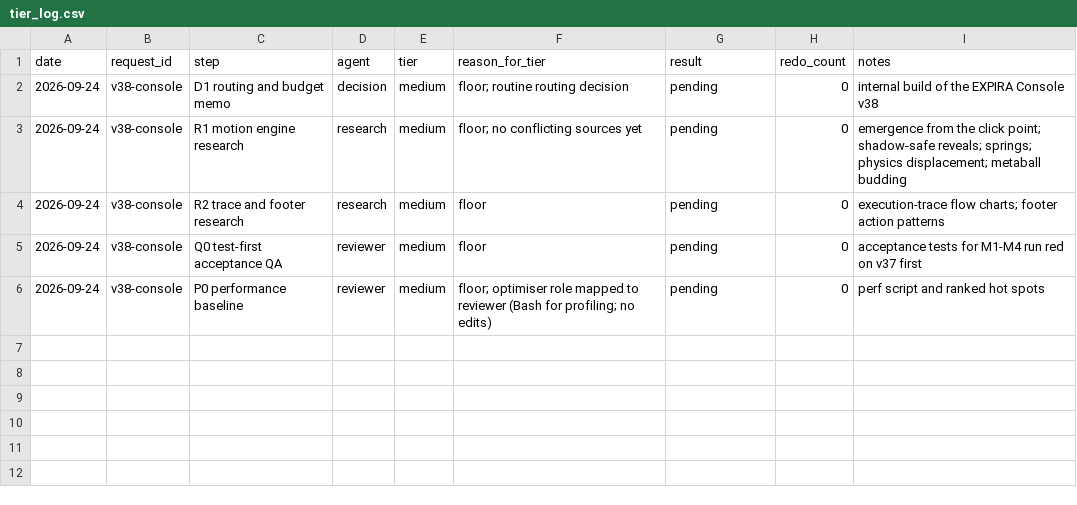
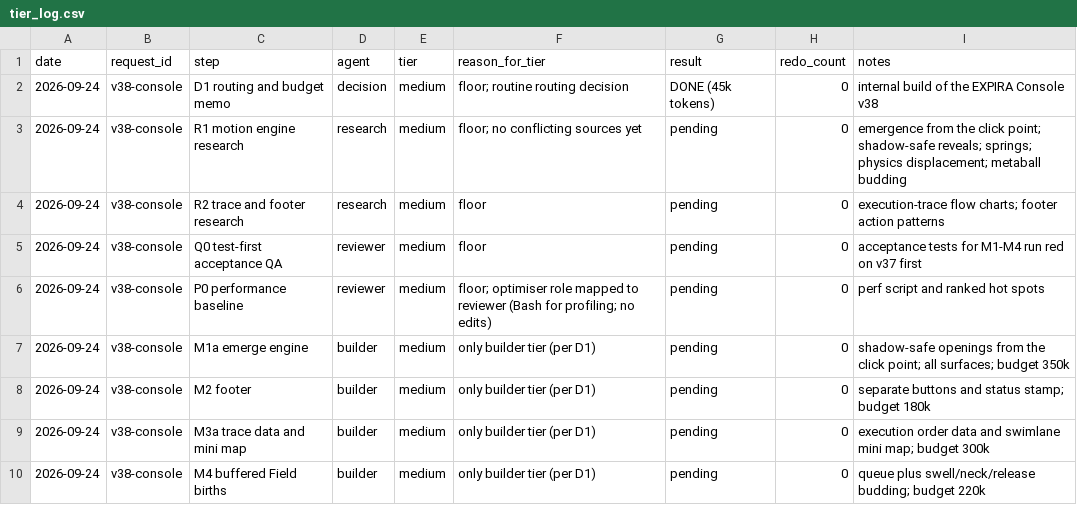
Before and after one commit to amadeus1611/GSSC-Integrated-Corporation, a CSV file: orchestrator/tier_log.csv, drawn as a sheet.

```diff
--- a/orchestrator/tier_log.csv
+++ b/orchestrator/tier_log.csv
@@ -1,3 +1,3 @@
 date,request_id,step,agent,tier,reason_for_tier,result,redo_count,notes
-2026-09-24,v38-console,D1 routing and budget memo,decision,medium,floor; routine routing decision,pending,0,internal build of the EXPIRA Console v38
+2026-09-24,v38-console,D1 routing and budget memo,decision,medium,floor; routine routing decision,DONE (45k tokens),0,internal build of the EXPIRA Console v38
 2026-09-24,v38-console,R1 motion engine research,research,medium,floor; no conflicting sources yet,pending,0,emergence from the click point; shadow-safe reveals; springs; physics displacement; metaball budding
@@ -6 +6,5 @@ date,request_id,step,agent,tier,reason_for_tier,result,redo_count,notes
 2026-09-24,v38-console,P0 performance baseline,reviewer,medium,floor; optimiser role mapped to reviewer (Bash for profiling; no edits),pending,0,perf script and ranked hot spots
+2026-09-24,v38-console,M1a emerge engine,builder,medium,only builder tier (per D1),pending,0,shadow-safe openings from the click point; all surfaces; budget 350k
+2026-09-24,v38-console,M2 footer,builder,medium,only builder tier (per D1),pending,0,separate buttons and status stamp; budget 180k
+2026-09-24,v38-console,M3a trace data and mini map,builder,medium,only builder tier (per D1),pending,0,execution order data and swimlane mini map; budget 300k
+2026-09-24,v38-console,M4 buffered Field births,builder,medium,only builder tier (per D1),pending,0,queue plus swell/neck/release budding; budget 220k
```
